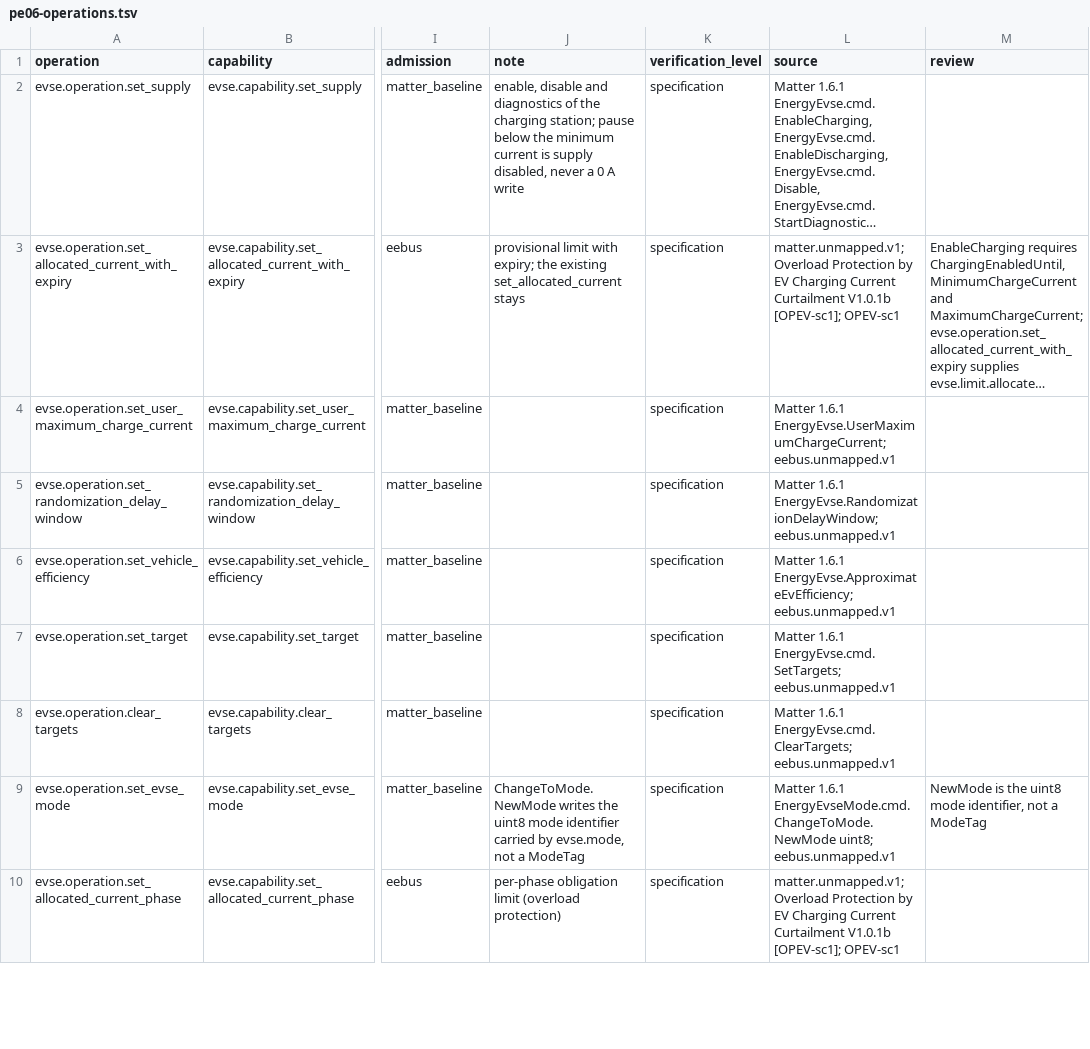
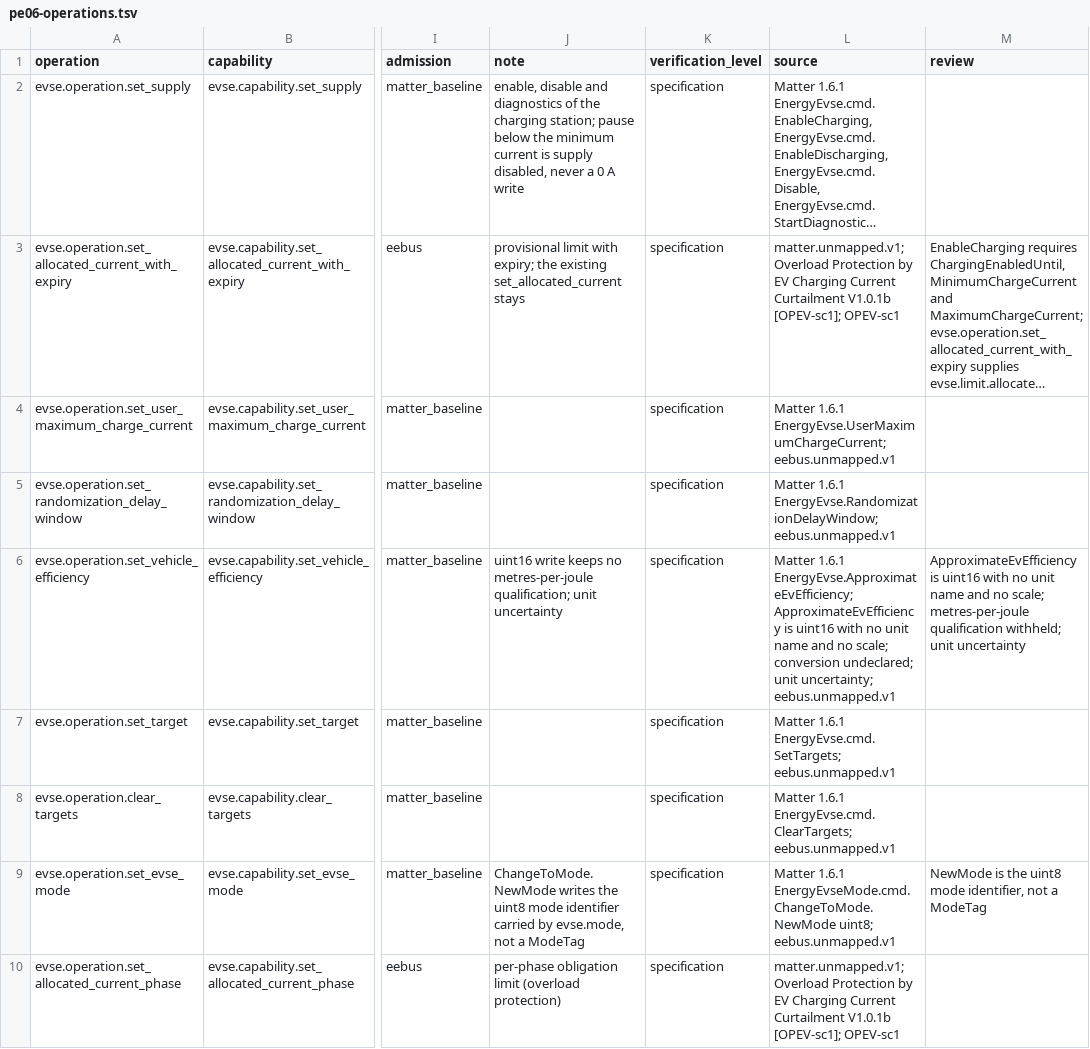
Before and after one commit to Project-Helianthus/helianthus-docs-semantic, a TSV file: acceptance/catalog-inputs/energy/pe06-operations.tsv, drawn as a sheet; only a part is shown, gaps mark what is left out; long unchanged cells end in …; the diff names each change by its address in the sheet, - before the commit and + after, or states it on an @@ line.

Commit message:
ApproximateEvEfficiency was recorded as a qualified metres-per-joule
ApproximateEvEfficiency was recorded as a qualified metres-per-joule read and write although the attribute is a uint16 with no established unit or scale, and tariff PeakPeriod collapsed a uint16 period identity plus PeakPeriodSeverityEnum into unknown, low, medium, high. The efficiency field and set_vehicle_efficiency operation now withhold that unit qualification and record the unit uncertainty, and the peak-period row keeps unused, low, medium, high while marking the missing uint16 identity as a lossy severity-only projection. A changed-row check pins the empty efficiency unit, the withheld qualification, the unused symbol, and the lossy mark.

```diff
--- a/acceptance/catalog-inputs/energy/pe06-operations.tsv
+++ b/acceptance/catalog-inputs/energy/pe06-operations.tsv
-J6 (note): (empty)
+J6 (note): uint16 write keeps no metres-per-joule qualification; unit uncertainty
-L6 (source): …1.6.1 EnergyEvse.ApproximateEvEfficiency; eebus.unmapped.v1
+L6 (source): …1.6.1 EnergyEvse.ApproximateEvEfficiency; ApproximateEvEfficiency is uint16 with no unit name and no scale; conversion undeclared; unit uncertainty; eebus.unmapped.v1
-M6 (review): (empty)
+M6 (review): ApproximateEvEfficiency is uint16 with no unit name and no scale; metres-per-joule qualification withheld; unit uncertainty
```
Also changed, not shown: acceptance/catalog-inputs/energy/pe06-fields.tsv, acceptance/catalog-inputs/energy/pe12-fields.tsv.
